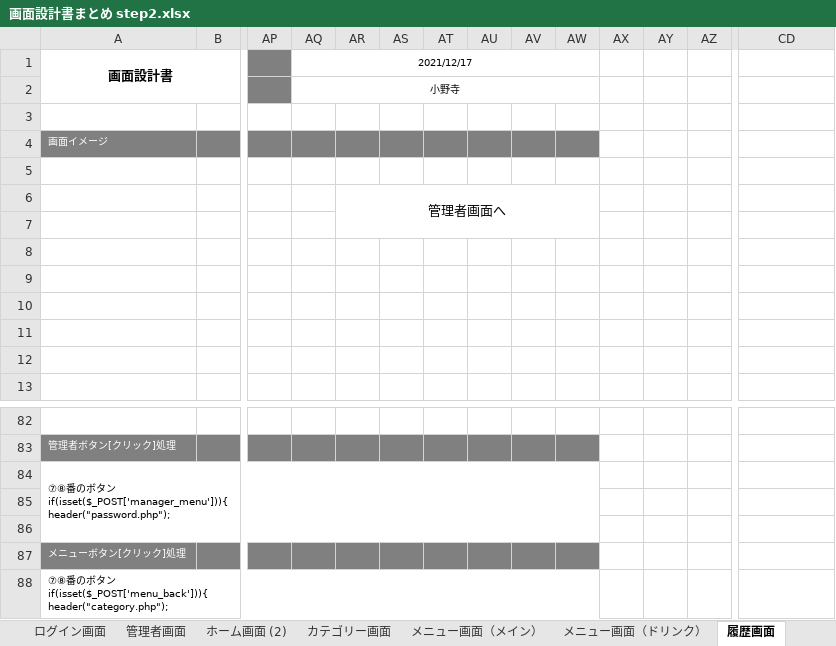
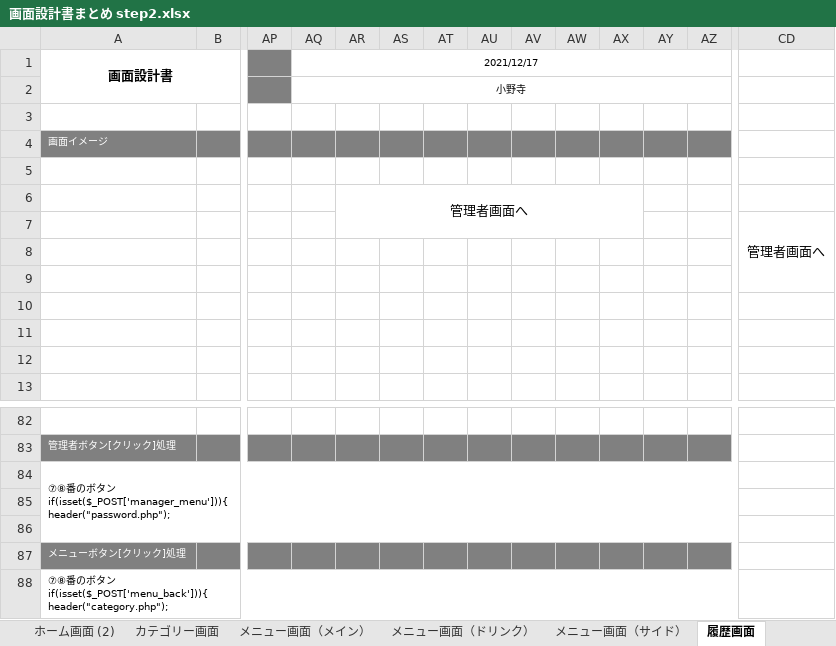
Before and after one commit to satotodob/D_Group_project, an Excel workbook: 設計書類_レビュー前/画面設計書/画面設計書step2/画面設計書まとめ step2.xlsx, sheet 履歴画面, drawn as a sheet; only a part is shown, gaps mark what is left out; values as stored, in another font and other column widths than the file's, no borders; charts and pictures not drawn; removed rows and columns are numbered as before the commit, all else as after; rows hold the shown columns only; the diff covers the shown part only; the diff names each change by its address in the sheet, - before the commit and + after, or states it on an @@ line.

```diff
--- a/設計書類_レビュー前/画面設計書/画面設計書step2/画面設計書まとめ step2.xlsx (sheet 履歴画面)
+++ b/設計書類_レビュー前/画面設計書/画面設計書step2/画面設計書まとめ step2.xlsx (sheet 履歴画面)
+sheet tab: メニュー画面（サイド）
-AQ1:AW1 merged
+AQ1:AZ1 merged
-AQ2:AW2 merged
+AQ2:AZ2 merged
-AX4:AZ4 fill: none
+AX4:AZ4 fill: #808080
-AR6:AW7 merged
+AR6:AX7 merged
-row 7: (empty)
+row 7:  |  |  |  |  |  |  |  |  |  |  |  |  | 管理者画面へ
+CD7:CD9 merged
-AX83:AZ83 fill: none
+AX83:AZ83 fill: #808080
-A84:AW86 merged
+A84:AZ86 merged
-AX87:AZ87 fill: none
+AX87:AZ87 fill: #808080
-A88:AW88 merged
+A88:AZ88 merged
```
Also changed, not shown: cell formats and merged cells elsewhere in this sheet, sheet 注文確定, other sheet tabs, charts or pictures.
